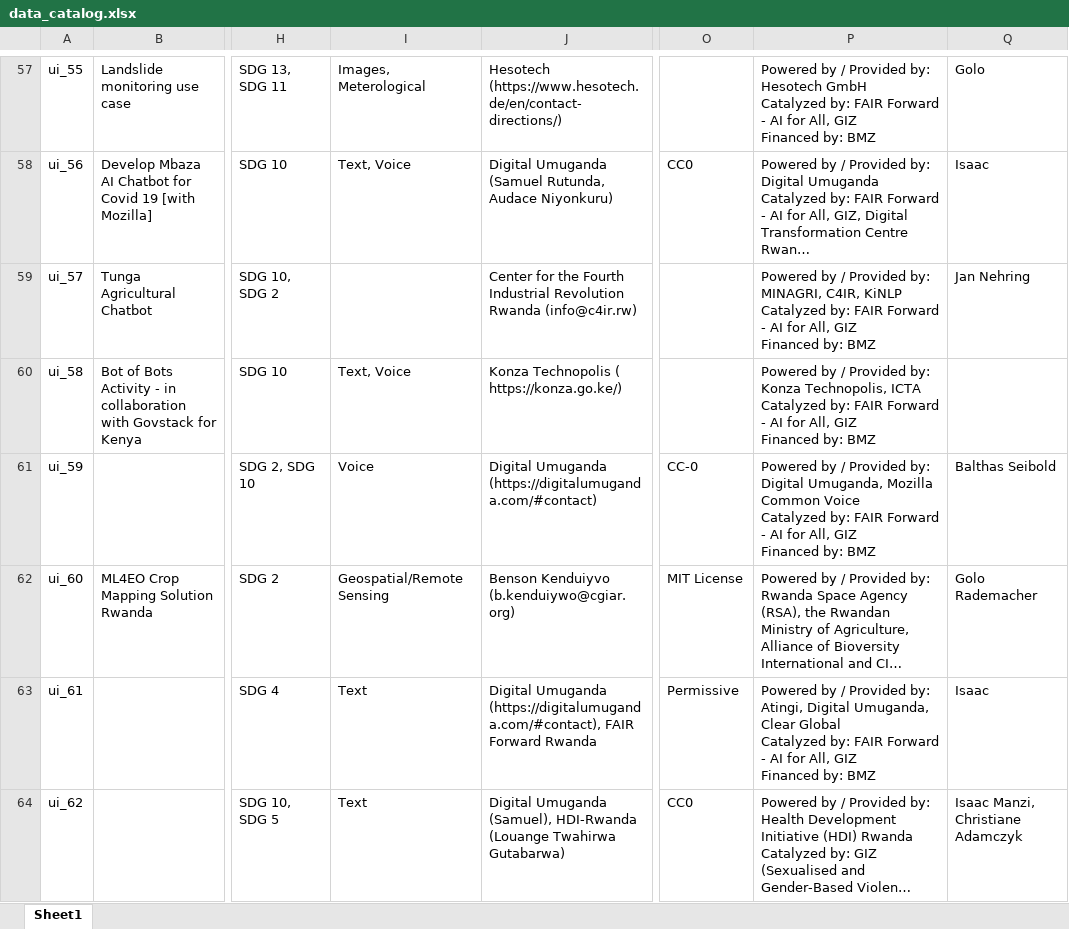
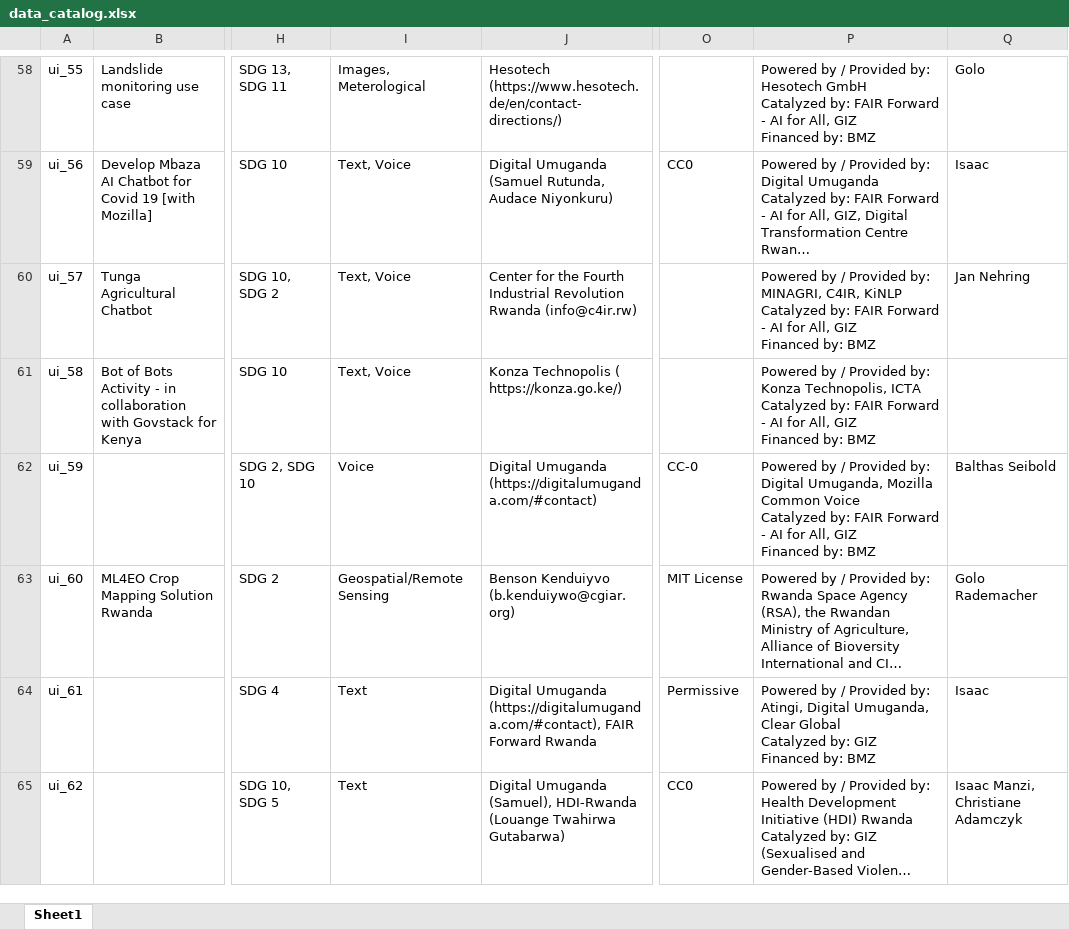
Before and after one commit to Fair-Forward/datasets, an Excel workbook: docs/data_catalog.xlsx, sheet Sheet1, drawn as a sheet; only a part is shown, gaps mark what is left out; long unchanged cells end in …; values as stored, in another font and other column widths than the file's, no borders; addresses are those after the commit; ↵ is a line break in a cell; the diff covers the shown part only; the diff names each change by its address in the sheet, - before the commit and + after, or states it on an @@ line.

```diff
--- a/docs/data_catalog.xlsx (sheet Sheet1)
+++ b/docs/data_catalog.xlsx (sheet Sheet1)
-I60: (empty)
+I60: Text, Voice
-P64: …Catalyzed by: FAIR Forward - AI for All, GIZ ↵ Financed…
+P64: …Catalyzed by: GIZ ↵ Financed…
```
Also changed, not shown: 3 added rows, 3 removed rows, 3 moved rows and 9 edited cells elsewhere in this sheet, 38 other files.
